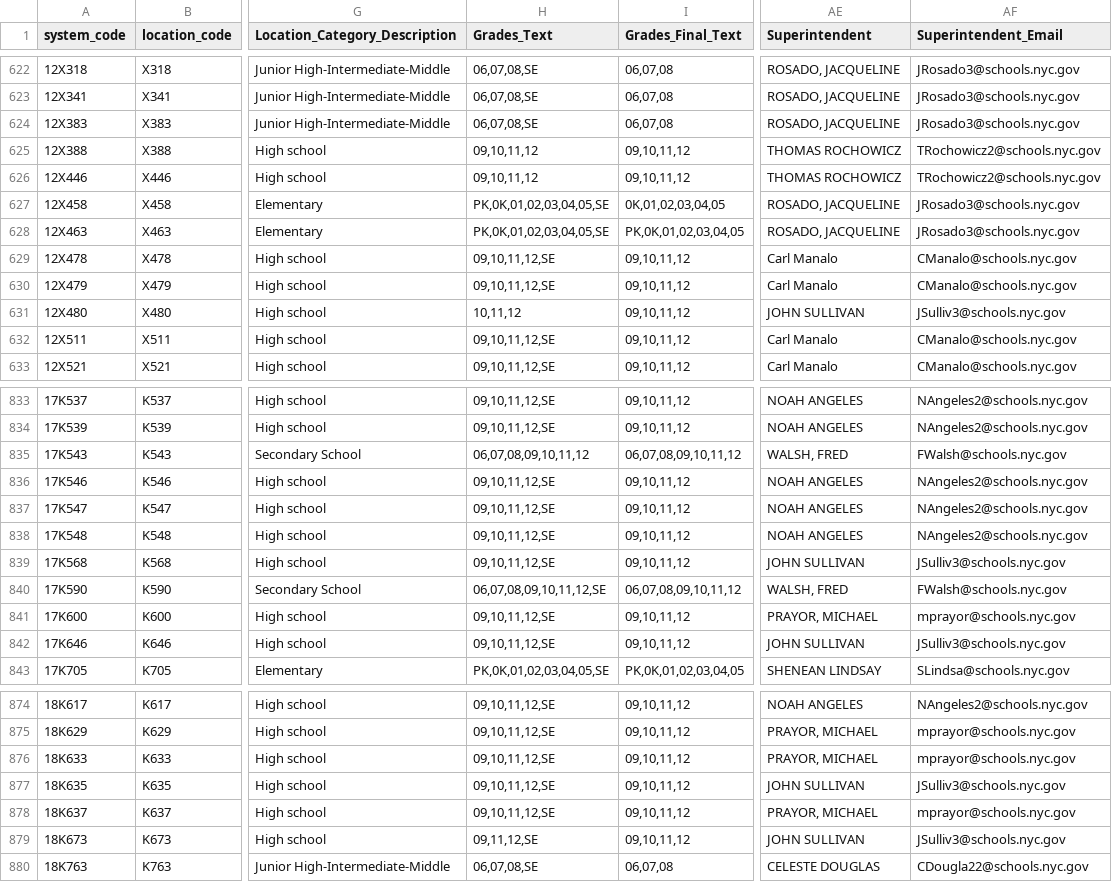
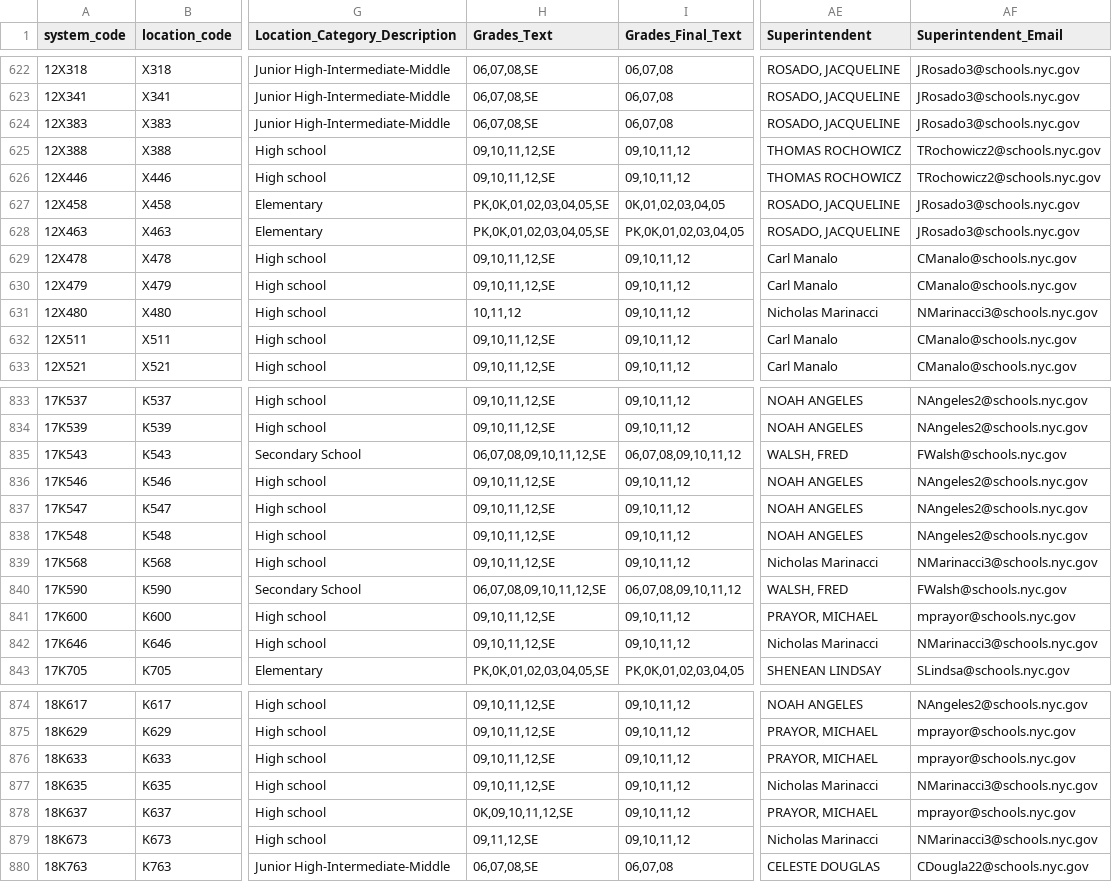
Before and after one commit to dsimoes-doe/LCGMS, a CSV file: LCGMSSupertableTEXT.csv, drawn as a sheet; only a part is shown, gaps mark what is left out; the diff covers the shown part only; the diff names each change by its address in the sheet, - before the commit and + after, or states it on an @@ line.

Commit message:
Update LCGMSSupertableTEXT.csv

```diff
--- a/LCGMSSupertableTEXT.csv
+++ b/LCGMSSupertableTEXT.csv
-H625:H626 (Grades_Text): 09,10,11,12
+H625:H626 (Grades_Text): 09,10,11,12,SE
-AE631 (Superintendent): JOHN SULLIVAN
+AE631 (Superintendent): Nicholas Marinacci
-AF631 (Superintendent_Email): JSulliv3@schools.nyc.gov
+AF631 (Superintendent_Email): NMarinacci3@schools.nyc.gov
-H835 (Grades_Text): 06,07,08,09,10,11,12
+H835 (Grades_Text): 06,07,08,09,10,11,12,SE
-AE839 (Superintendent): JOHN SULLIVAN
+AE839 (Superintendent): Nicholas Marinacci
-AF839 (Superintendent_Email): JSulliv3@schools.nyc.gov
+AF839 (Superintendent_Email): NMarinacci3@schools.nyc.gov
-AE842 (Superintendent): JOHN SULLIVAN
+AE842 (Superintendent): Nicholas Marinacci
-AF842 (Superintendent_Email): JSulliv3@schools.nyc.gov
+AF842 (Superintendent_Email): NMarinacci3@schools.nyc.gov
-AE877 (Superintendent): JOHN SULLIVAN
+AE877 (Superintendent): Nicholas Marinacci
-AF877 (Superintendent_Email): JSulliv3@schools.nyc.gov
+AF877 (Superintendent_Email): NMarinacci3@schools.nyc.gov
-H878 (Grades_Text): 09,10,11,12,SE
+H878 (Grades_Text): 0K,09,10,11,12,SE
-AE879 (Superintendent): JOHN SULLIVAN
+AE879 (Superintendent): Nicholas Marinacci
-AF879 (Superintendent_Email): JSulliv3@schools.nyc.gov
+AF879 (Superintendent_Email): NMarinacci3@schools.nyc.gov
```
Also changed, not shown: 108 edited cells elsewhere in this file.
